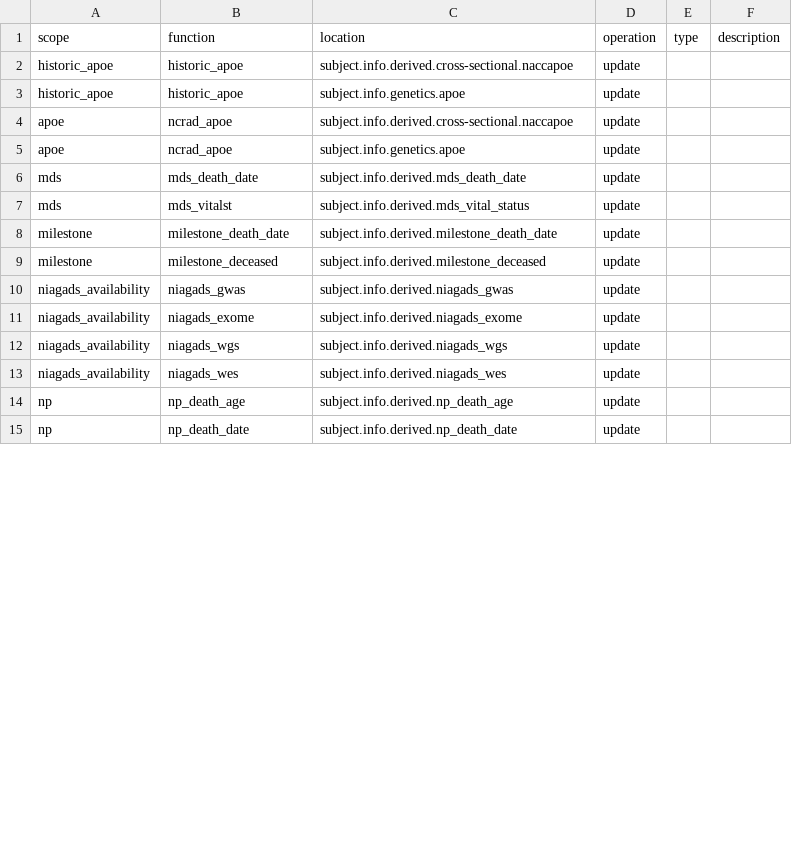
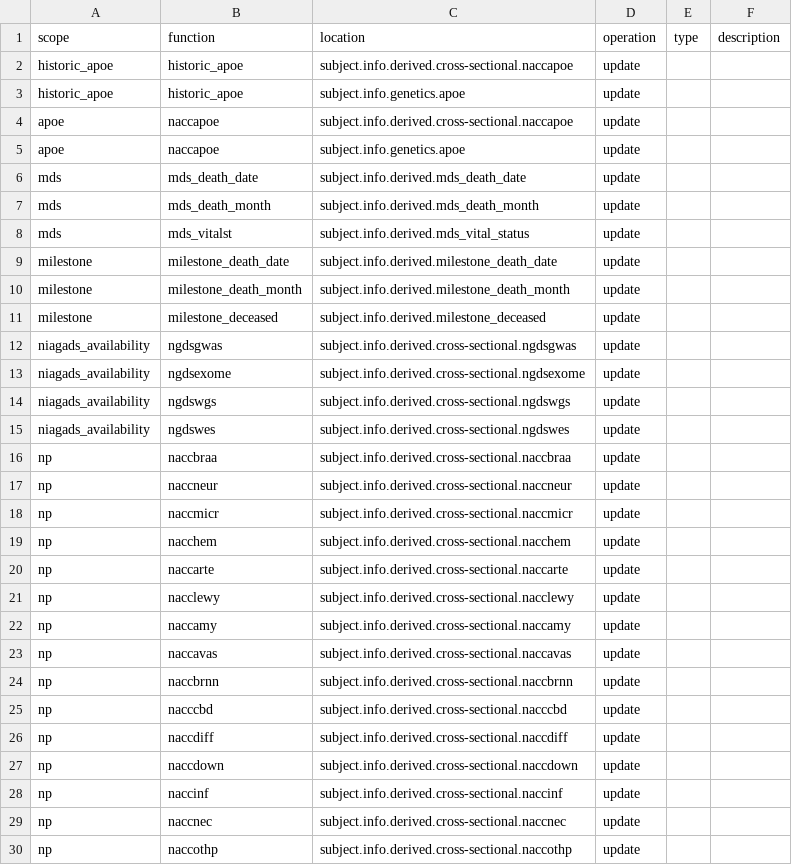
Before and after one commit to naccdata/nacc-attribute-deriver, a CSV file: nacc_attribute_deriver/config/curation_rules.csv, drawn as a sheet; only a part is shown; the shorter side is filled out with more unchanged rows; the diff covers the shown part only.

Commit message:
NP Derived Variables (#42)
* ~20 new variables NP_based. Will need to be tested

* NP testing fixes (#40)

* Make curation rules for NP, consolidate redundatn variables

* Consolidate naccnorm and naccautp

* Consoidate naccnorm and naccautp

* Move NACCMOD and NACCYOD to cross-form since it involves MDS

* Fix tests and lint

* Fix NACCBRNN, refactor a bit

* Fix naccprio, add map_comb2 which also updates naccinf

* Regression fixes

* Refactor NACCBRNN

* Refactor some more

* Fix major test issues

* build

* Fix lint

* docs

* Handle affiliate (#39)

* Fix wmh issue (#41)

* Fix wmh issue

* Bump version

---------

Co-authored-by: atleever <70792402+atleever@users.noreply.github.com>

```diff
--- a/nacc_attribute_deriver/config/curation_rules.csv
+++ b/nacc_attribute_deriver/config/curation_rules.csv
@@ -3,11 +3,28 @@ historic_apoe,historic_apoe,subject.info.derived.cross-sectional.naccapoe,update
 historic_apoe,historic_apoe,subject.info.genetics.apoe,update,,
-apoe,ncrad_apoe,subject.info.derived.cross-sectional.naccapoe,update,,
-apoe,ncrad_apoe,subject.info.genetics.apoe,update,,
+apoe,naccapoe,subject.info.derived.cross-sectional.naccapoe,update,,
+apoe,naccapoe,subject.info.genetics.apoe,update,,
 mds,mds_death_date,subject.info.derived.mds_death_date,update,,
+mds,mds_death_month,subject.info.derived.mds_death_month,update,,
 mds,mds_vitalst,subject.info.derived.mds_vital_status,update,,
 milestone,milestone_death_date,subject.info.derived.milestone_death_date,update,,
+milestone,milestone_death_month,subject.info.derived.milestone_death_month,update,,
 milestone,milestone_deceased,subject.info.derived.milestone_deceased,update,,
-niagads_availability,niagads_gwas,subject.info.derived.niagads_gwas,update,,
-niagads_availability,niagads_exome,subject.info.derived.niagads_exome,update,,
-niagads_availability,niagads_wgs,subject.info.derived.niagads_wgs,update,,
-niagads_availability,niagads_wes,subject.info.derived.niagads_wes,update,,
+niagads_availability,ngdsgwas,subject.info.derived.cross-sectional.ngdsgwas,update,,
+niagads_availability,ngdsexome,subject.info.derived.cross-sectional.ngdsexome,update,,
+niagads_availability,ngdswgs,subject.info.derived.cross-sectional.ngdswgs,update,,
+niagads_availability,ngdswes,subject.info.derived.cross-sectional.ngdswes,update,
+np,naccbraa,subject.info.derived.cross-sectional.naccbraa,update,,
+np,naccneur,subject.info.derived.cross-sectional.naccneur,update,,
+np,naccmicr,subject.info.derived.cross-sectional.naccmicr,update,,
+np,nacchem,subject.info.derived.cross-sectional.nacchem,update,,
+np,naccarte,subject.info.derived.cross-sectional.naccarte,update,,
+np,nacclewy,subject.info.derived.cross-sectional.nacclewy,update,,
+np,naccamy,subject.info.derived.cross-sectional.naccamy,update,,
+np,naccavas,subject.info.derived.cross-sectional.naccavas,update,,
+np,naccbrnn,subject.info.derived.cross-sectional.naccbrnn,update,,
+np,nacccbd,subject.info.derived.cross-sectional.nacccbd,update,,
+np,naccdiff,subject.info.derived.cross-sectional.naccdiff,update,,
+np,naccdown,subject.info.derived.cross-sectional.naccdown,update,,
+np,naccinf,subject.info.derived.cross-sectional.naccinf,update,,
+np,naccnec,subject.info.derived.cross-sectional.naccnec,update,,
+np,naccothp,subject.info.derived.cross-sectional.naccothp,update,,
```
Also changed, not shown: 11 added rows and 19 removed rows elsewhere in this file, 19 other files.
